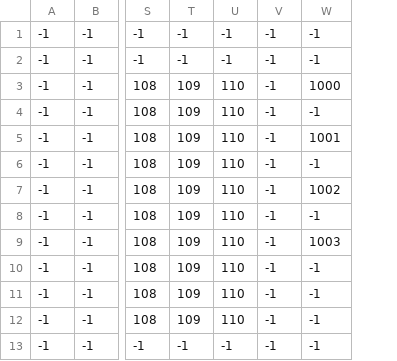
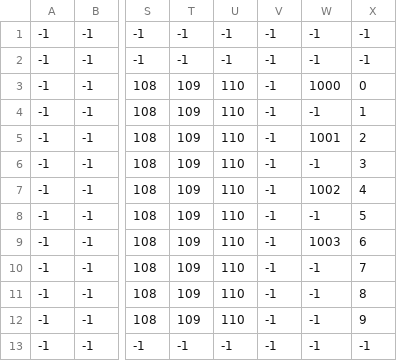
Before and after one commit to izthy-03/SJTU_EE2508_Answer-sheet-scanner, a CSV file: assets/format.csv, drawn as a sheet; only a part is shown, gaps mark what is left out; the diff names each change by its address in the sheet, - before the commit and + after, or states it on an @@ line.

```diff
--- a/assets/format.csv
+++ b/assets/format.csv
+column X, rows 1-13: -1 | -1 | 0 | 1 | 2 | 3 | 4 | 5 | 6 | 7 | 8 | 9 | -1
```
Also changed, not shown: 11 other files.
